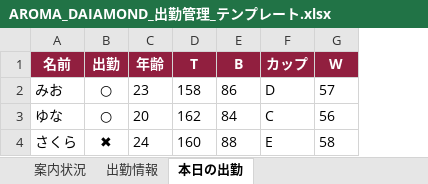
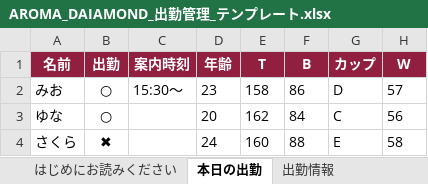
Before and after one commit to naoxxx0320-del/-, an Excel workbook: docs/AROMA_DAIAMOND_出勤管理_テンプレート.xlsx, sheet 本日の出勤, drawn as a sheet; only a part is shown; values as stored, in another font and other column widths than the file's, no borders; the diff names each change by its address in the sheet, - before the commit and + after, or states it on an @@ line.

```diff
--- a/docs/AROMA_DAIAMOND_出勤管理_テンプレート.xlsx (sheet 本日の出勤)
+++ b/docs/AROMA_DAIAMOND_出勤管理_テンプレート.xlsx (sheet 本日の出勤)
-sheet tab: 案内状況
@@ sheet tab order changed: はじめにお読みください | 本日の出勤 | 出勤情報 @@
+column C (案内時刻), row 2: 15:30〜
```
Also changed, not shown: sheet はじめにお読みください, sheet 出勤情報, 5 other files.
